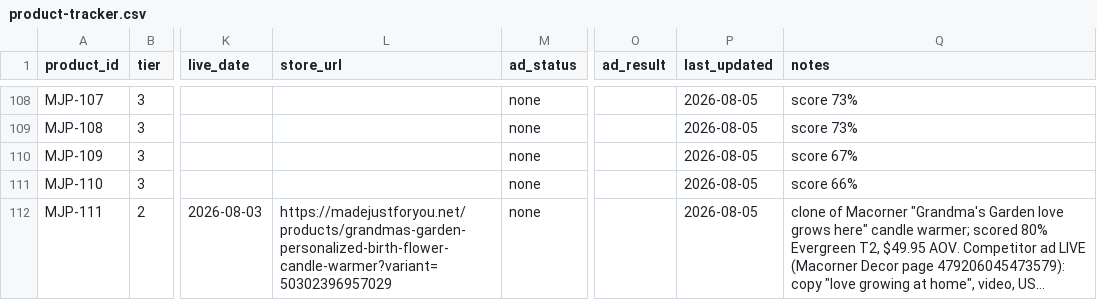
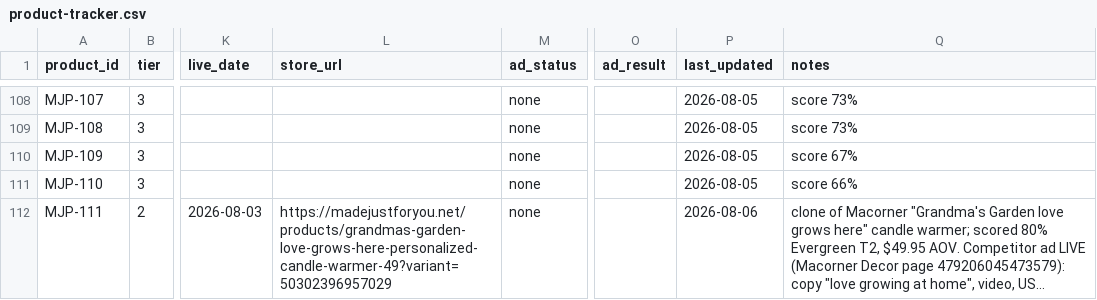
Before and after one commit to neokahu/madejustforyou, a CSV file: product-tracker/product-tracker.csv, drawn as a sheet; only a part is shown, gaps mark what is left out; long unchanged cells end in …; the diff names each change by its address in the sheet, - before the commit and + after, or states it on an @@ line.

```diff
--- a/product-tracker/product-tracker.csv
+++ b/product-tracker/product-tracker.csv
-L112 (store_url): https://madejustforyou.net/products/grandmas-garden-personalized-birth-flower-candle-warmer?variant=50302396957029
+L112 (store_url): https://madejustforyou.net/products/grandmas-garden-love-grows-here-personalized-candle-warmer-49?variant=50302396957029
-P112 (last_updated): 2026-08-05
+P112 (last_updated): 2026-08-06
```
